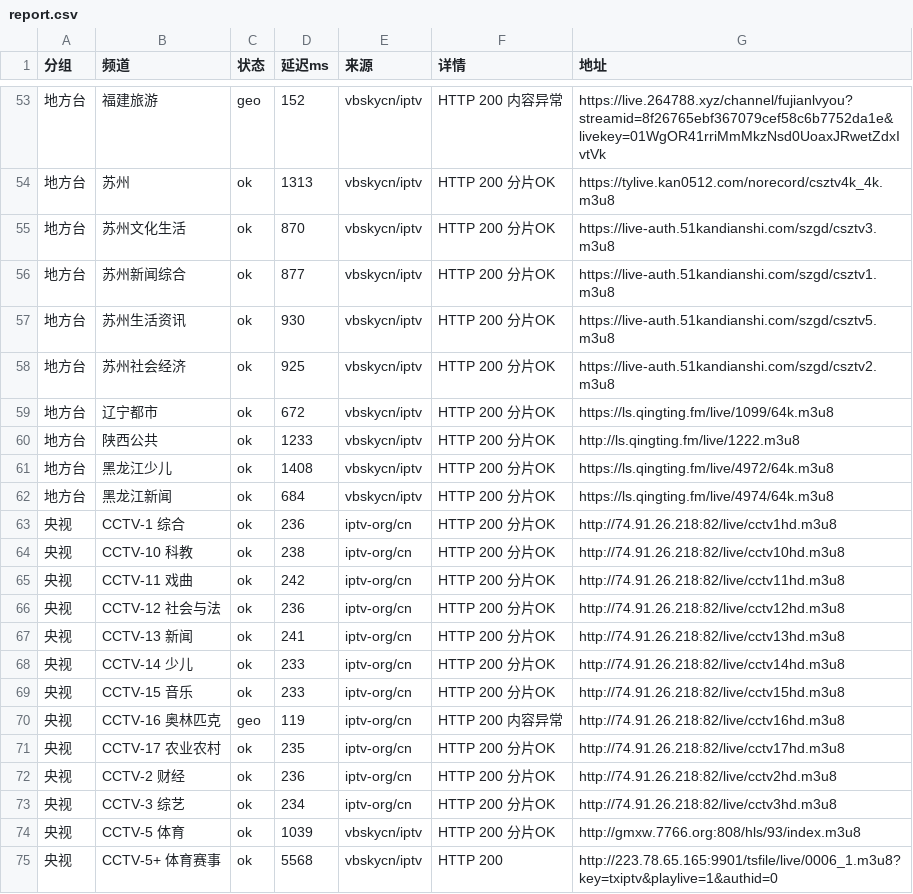
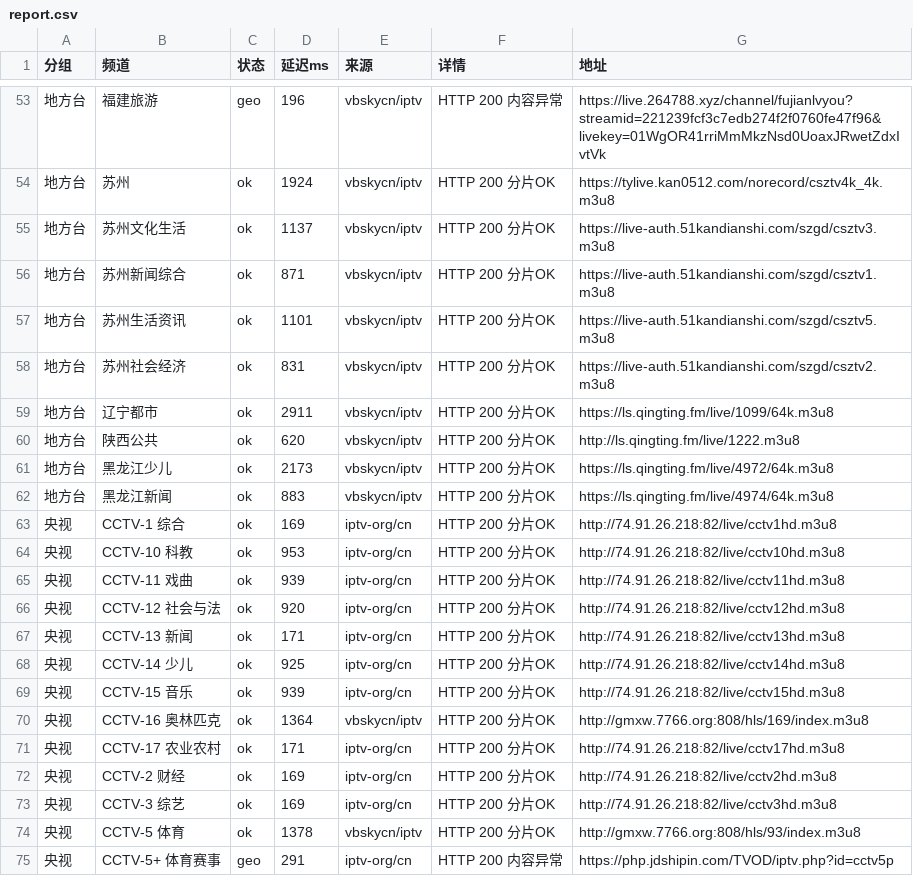
Before and after one commit to coollightxp/live-tv, a CSV file: report.csv, drawn as a sheet; only a part is shown, gaps mark what is left out; the diff covers the shown part only.

```diff
--- a/report.csv
+++ b/report.csv
@@ -53,23 +53,23 @@
-地方台,福建旅游,geo,152,vbskycn/iptv,HTTP 200 内容异常,https://live.264788.xyz/channel/fujianlvyou?streamid=8f26765ebf367079cef58c6b7752da1e&livekey=01WgOR41rriMmMkzNsd0UoaxJRwetZdxIvtVk
-地方台,苏州,ok,1313,vbskycn/iptv,HTTP 200 分片OK,https://tylive.kan0512.com/norecord/csztv4k_4k.m3u8
-地方台,苏州文化生活,ok,870,vbskycn/iptv,HTTP 200 分片OK,https://live-auth.51kandianshi.com/szgd/csztv3.m3u8
-地方台,苏州新闻综合,ok,877,vbskycn/iptv,HTTP 200 分片OK,https://live-auth.51kandianshi.com/szgd/csztv1.m3u8
-地方台,苏州生活资讯,ok,930,vbskycn/iptv,HTTP 200 分片OK,https://live-auth.51kandianshi.com/szgd/csztv5.m3u8
-地方台,苏州社会经济,ok,925,vbskycn/iptv,HTTP 200 分片OK,https://live-auth.51kandianshi.com/szgd/csztv2.m3u8
-地方台,辽宁都市,ok,672,vbskycn/iptv,HTTP 200 分片OK,https://ls.qingting.fm/live/1099/64k.m3u8
-地方台,陕西公共,ok,1233,vbskycn/iptv,HTTP 200 分片OK,http://ls.qingting.fm/live/1222.m3u8
-地方台,黑龙江少儿,ok,1408,vbskycn/iptv,HTTP 200 分片OK,https://ls.qingting.fm/live/4972/64k.m3u8
-地方台,黑龙江新闻,ok,684,vbskycn/iptv,HTTP 200 分片OK,https://ls.qingting.fm/live/4974/64k.m3u8
-央视,CCTV-1 综合,ok,236,iptv-org/cn,HTTP 200 分片OK,http://74.91.26.218:82/live/cctv1hd.m3u8
-央视,CCTV-10 科教,ok,238,iptv-org/cn,HTTP 200 分片OK,http://74.91.26.218:82/live/cctv10hd.m3u8
-央视,CCTV-11 戏曲,ok,242,iptv-org/cn,HTTP 200 分片OK,http://74.91.26.218:82/live/cctv11hd.m3u8
-央视,CCTV-12 社会与法,ok,236,iptv-org/cn,HTTP 200 分片OK,http://74.91.26.218:82/live/cctv12hd.m3u8
-央视,CCTV-13 新闻,ok,241,iptv-org/cn,HTTP 200 分片OK,http://74.91.26.218:82/live/cctv13hd.m3u8
-央视,CCTV-14 少儿,ok,233,iptv-org/cn,HTTP 200 分片OK,http://74.91.26.218:82/live/cctv14hd.m3u8
-央视,CCTV-15 音乐,ok,233,iptv-org/cn,HTTP 200 分片OK,http://74.91.26.218:82/live/cctv15hd.m3u8
-央视,CCTV-16 奥林匹克,geo,119,iptv-org/cn,HTTP 200 内容异常,http://74.91.26.218:82/live/cctv16hd.m3u8
-央视,CCTV-17 农业农村,ok,235,iptv-org/cn,HTTP 200 分片OK,http://74.91.26.218:82/live/cctv17hd.m3u8
-央视,CCTV-2 财经,ok,236,iptv-org/cn,HTTP 200 分片OK,http://74.91.26.218:82/live/cctv2hd.m3u8
-央视,CCTV-3 综艺,ok,234,iptv-org/cn,HTTP 200 分片OK,http://74.91.26.218:82/live/cctv3hd.m3u8
-央视,CCTV-5 体育,ok,1039,vbskycn/iptv,HTTP 200 分片OK,http://gmxw.7766.org:808/hls/93/index.m3u8
-央视,CCTV-5+ 体育赛事,ok,5568,vbskycn/iptv,HTTP 200,http://223.78.65.165:9901/tsfile/live/0006_1.m3u8?key=txiptv&playlive=1&authid=0
+地方台,福建旅游,geo,196,vbskycn/iptv,HTTP 200 内容异常,https://live.264788.xyz/channel/fujianlvyou?streamid=221239fcf3c7edb274f2f0760fe47f96&livekey=01WgOR41rriMmMkzNsd0UoaxJRwetZdxIvtVk
+地方台,苏州,ok,1924,vbskycn/iptv,HTTP 200 分片OK,https://tylive.kan0512.com/norecord/csztv4k_4k.m3u8
+地方台,苏州文化生活,ok,1137,vbskycn/iptv,HTTP 200 分片OK,https://live-auth.51kandianshi.com/szgd/csztv3.m3u8
+地方台,苏州新闻综合,ok,871,vbskycn/iptv,HTTP 200 分片OK,https://live-auth.51kandianshi.com/szgd/csztv1.m3u8
+地方台,苏州生活资讯,ok,1101,vbskycn/iptv,HTTP 200 分片OK,https://live-auth.51kandianshi.com/szgd/csztv5.m3u8
+地方台,苏州社会经济,ok,831,vbskycn/iptv,HTTP 200 分片OK,https://live-auth.51kandianshi.com/szgd/csztv2.m3u8
+地方台,辽宁都市,ok,2911,vbskycn/iptv,HTTP 200 分片OK,https://ls.qingting.fm/live/1099/64k.m3u8
+地方台,陕西公共,ok,620,vbskycn/iptv,HTTP 200 分片OK,http://ls.qingting.fm/live/1222.m3u8
+地方台,黑龙江少儿,ok,2173,vbskycn/iptv,HTTP 200 分片OK,https://ls.qingting.fm/live/4972/64k.m3u8
+地方台,黑龙江新闻,ok,883,vbskycn/iptv,HTTP 200 分片OK,https://ls.qingting.fm/live/4974/64k.m3u8
+央视,CCTV-1 综合,ok,169,iptv-org/cn,HTTP 200 分片OK,http://74.91.26.218:82/live/cctv1hd.m3u8
+央视,CCTV-10 科教,ok,953,iptv-org/cn,HTTP 200 分片OK,http://74.91.26.218:82/live/cctv10hd.m3u8
+央视,CCTV-11 戏曲,ok,939,iptv-org/cn,HTTP 200 分片OK,http://74.91.26.218:82/live/cctv11hd.m3u8
+央视,CCTV-12 社会与法,ok,920,iptv-org/cn,HTTP 200 分片OK,http://74.91.26.218:82/live/cctv12hd.m3u8
+央视,CCTV-13 新闻,ok,171,iptv-org/cn,HTTP 200 分片OK,http://74.91.26.218:82/live/cctv13hd.m3u8
+央视,CCTV-14 少儿,ok,925,iptv-org/cn,HTTP 200 分片OK,http://74.91.26.218:82/live/cctv14hd.m3u8
+央视,CCTV-15 音乐,ok,939,iptv-org/cn,HTTP 200 分片OK,http://74.91.26.218:82/live/cctv15hd.m3u8
+央视,CCTV-16 奥林匹克,ok,1364,vbskycn/iptv,HTTP 200 分片OK,http://gmxw.7766.org:808/hls/169/index.m3u8
+央视,CCTV-17 农业农村,ok,171,iptv-org/cn,HTTP 200 分片OK,http://74.91.26.218:82/live/cctv17hd.m3u8
+央视,CCTV-2 财经,ok,169,iptv-org/cn,HTTP 200 分片OK,http://74.91.26.218:82/live/cctv2hd.m3u8
+央视,CCTV-3 综艺,ok,169,iptv-org/cn,HTTP 200 分片OK,http://74.91.26.218:82/live/cctv3hd.m3u8
+央视,CCTV-5 体育,ok,1378,vbskycn/iptv,HTTP 200 分片OK,http://gmxw.7766.org:808/hls/93/index.m3u8
+央视,CCTV-5+ 体育赛事,geo,291,iptv-org/cn,HTTP 200 内容异常,https://php.jdshipin.com/TVOD/iptv.php?id=cctv5p
```
Also changed, not shown: 2 added rows, 2 removed rows and 68 edited cells elsewhere in this file, 3 other files.
